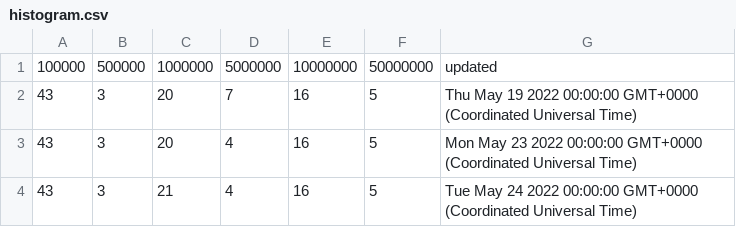
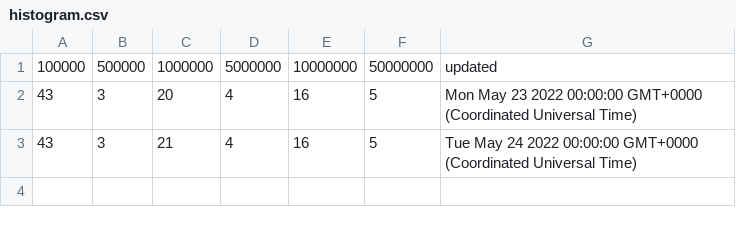
Before and after one commit to layer2tech/mercury-explorer, a CSV file: api/histogram.csv, drawn as a sheet; the diff names each change by its address in the sheet, - before the commit and + after, or states it on an @@ line.

Commit message:
Update histogram.csv

```diff
--- a/api/histogram.csv
+++ b/api/histogram.csv
-row 2: 43 | 3 | 20 | 7 | 16 | 5 | Thu May 19 2022 00:00:00 GMT+0000 (Coordinated Universal Time)
```
